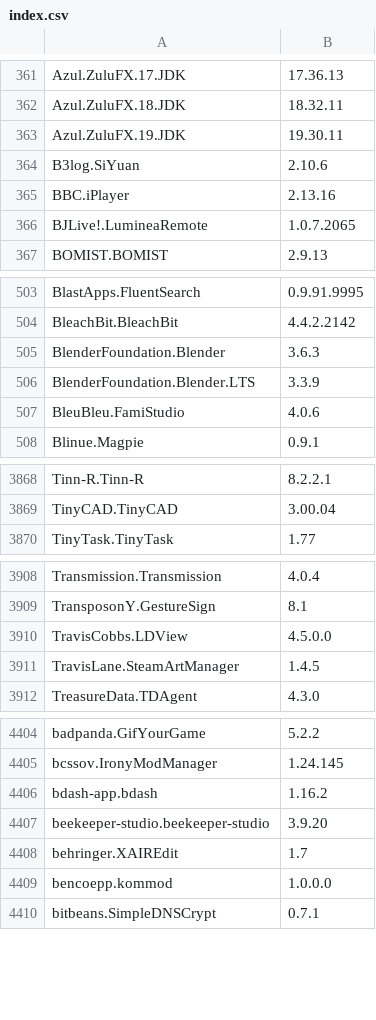
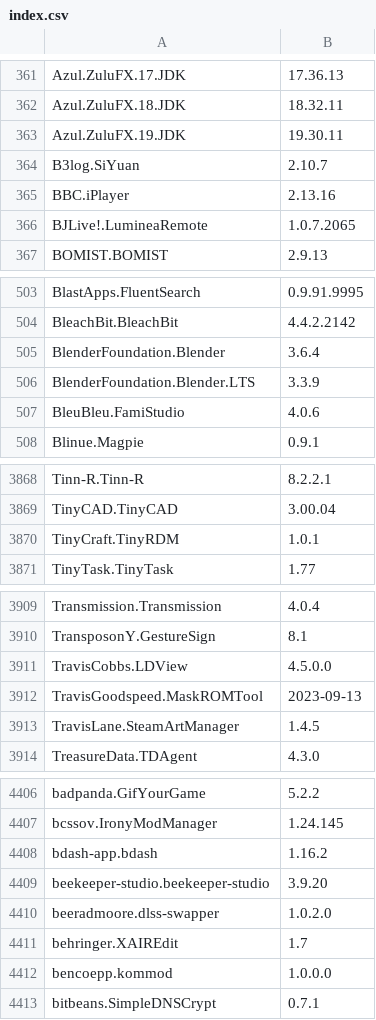
Before and after one commit to svrooij/winget-pkgs-index, a CSV file: index.csv, drawn as a sheet; only a part is shown, gaps mark what is left out; the diff covers the shown part only.

```diff
--- a/index.csv
+++ b/index.csv
@@ -363,3 +363,3 @@
 "Azul.ZuluFX.19.JDK","19.30.11"
-"B3log.SiYuan","2.10.6"
+"B3log.SiYuan","2.10.7"
 "BBC.iPlayer","2.13.16"
@@ -504,3 +504,3 @@
 "BleachBit.BleachBit","4.4.2.2142"
-"BlenderFoundation.Blender","3.6.3"
+"BlenderFoundation.Blender","3.6.4"
 "BlenderFoundation.Blender.LTS","3.3.9"
@@ -3869,2 +3869,3 @@
 "TinyCAD.TinyCAD","3.00.04"
+"TinyCraft.TinyRDM","1.0.1"
 "TinyTask.TinyTask","1.77"
@@ -3910,2 +3911,3 @@
 "TravisCobbs.LDView","4.5.0.0"
+"TravisGoodspeed.MaskROMTool","2023-09-13"
 "TravisLane.SteamArtManager","1.4.5"
@@ -4407,2 +4409,3 @@
 "beekeeper-studio.beekeeper-studio","3.9.20"
+"beeradmoore.dlss-swapper","1.0.2.0"
 "behringer.XAIREdit","1.7"
```
Also changed, not shown: 12 edited cells elsewhere in this file, 1 other file.
